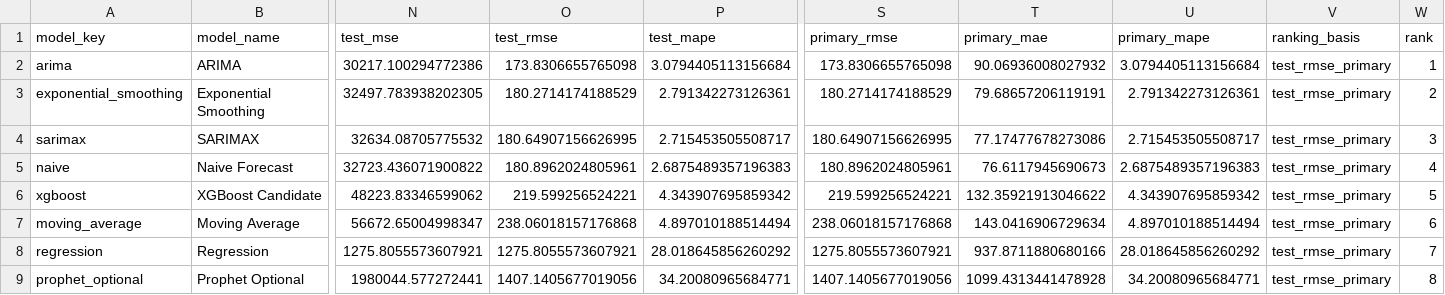
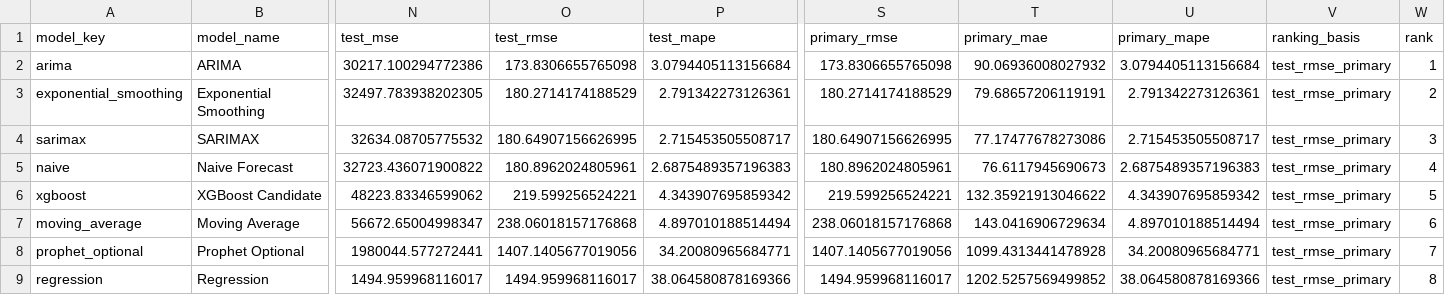
Before and after one commit to rathee000001/nyit-gold-intelligence-2026, a CSV file: artifacts/validation/validation_by_model.csv, drawn as a sheet; only a part is shown, gaps mark what is left out; removed rows and columns are numbered as before the commit, all else as after; rows hold the shown columns only; the diff names each change by its address in the sheet, - before the commit and + after, or states it on an @@ line.

```diff
--- a/artifacts/validation/validation_by_model.csv
+++ b/artifacts/validation/validation_by_model.csv
-row 8: regression | Regression | 1275.8055573607921 | 1275.8055573607921 | 28.018645856260292 | 1275.8055573607921 | 937.8711880680166 | 28.018645856260292 | test_rmse_primary | 7
-W8 (rank): 8
+W8 (rank): 7
+row 9: regression | Regression | 1494.959968116017 | 1494.959968116017 | 38.064580878169366 | 1494.959968116017 | 1202.5257569499852 | 38.064580878169366 | test_rmse_primary | 8
```
Also changed, not shown: 6 other files.
